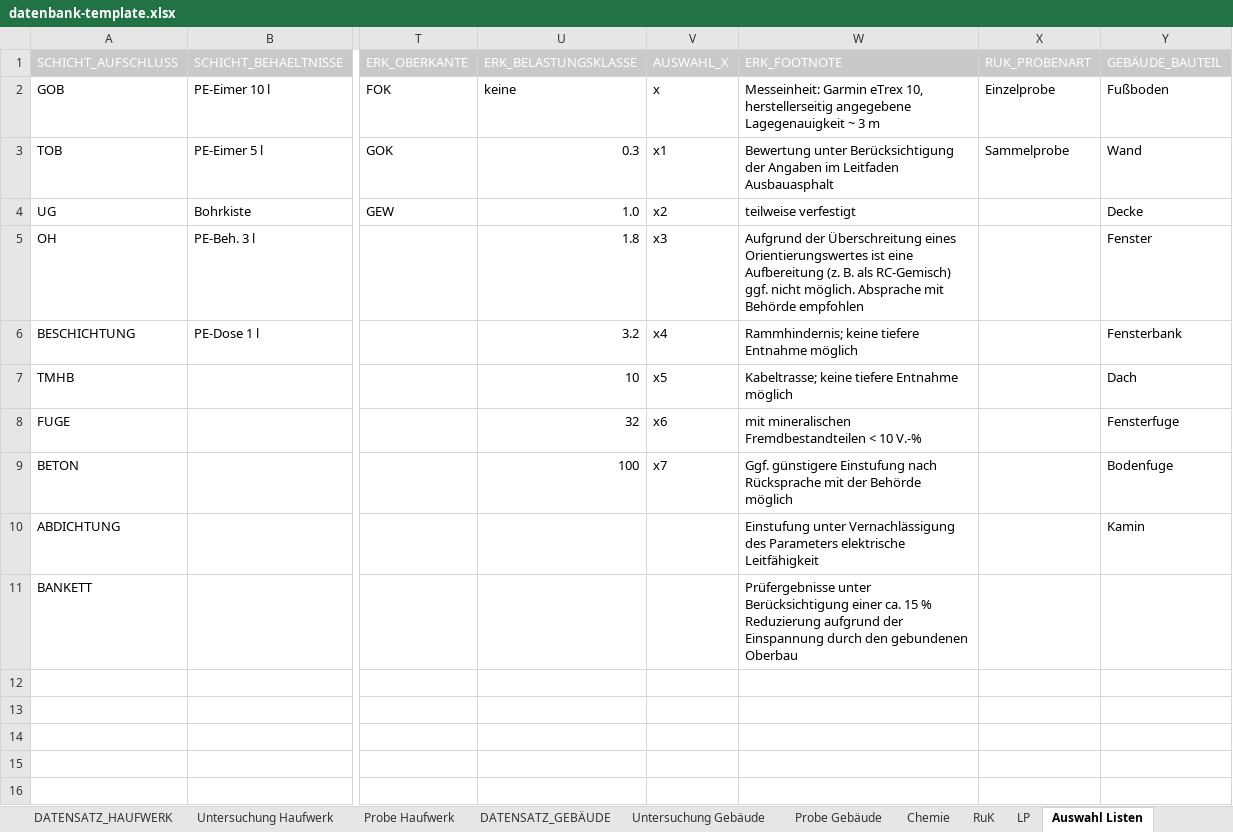
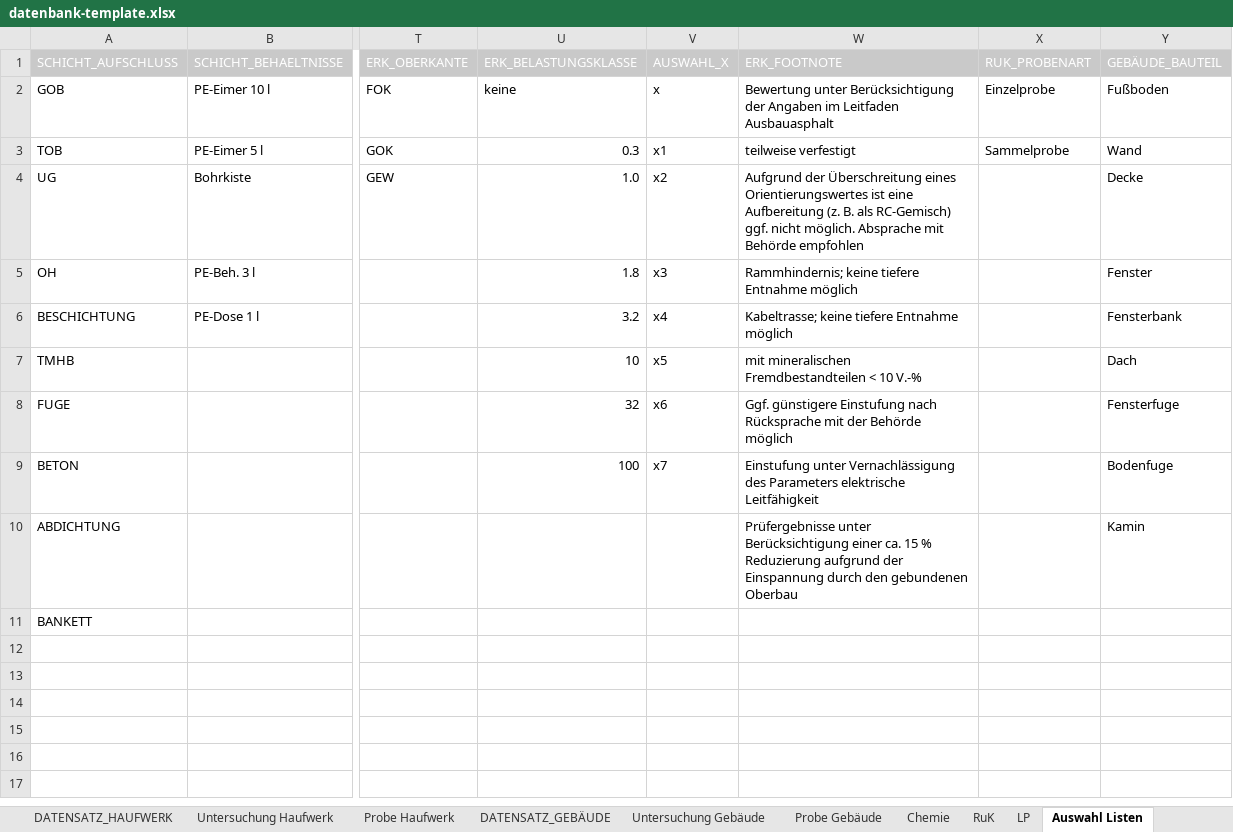
Before and after one commit to mkuenzl/sbt-generator, an Excel workbook: resources/datenbank-template.xlsx, sheet Auswahl Listen, drawn as a sheet; only a part is shown, gaps mark what is left out; the shorter side is filled out with more unchanged rows; values as stored, in another font and other column widths than the file's, no borders; the diff names each change by its address in the sheet, - before the commit and + after, or states it on an @@ line.

```diff
--- a/resources/datenbank-template.xlsx (sheet Auswahl Listen)
+++ b/resources/datenbank-template.xlsx (sheet Auswahl Listen)
-W2 (ERK_FOOTNOTE): Messeinheit: Garmin eTrex 10, herstellerseitig angegebene Lagegenauigkeit ~ 3 m
+W2 (ERK_FOOTNOTE): Bewertung unter Berücksichtigung der Angaben im Leitfaden Ausbauasphalt
-W3 (ERK_FOOTNOTE): Bewertung unter Berücksichtigung der Angaben im Leitfaden Ausbauasphalt
+W3 (ERK_FOOTNOTE): teilweise verfestigt
-W4 (ERK_FOOTNOTE): teilweise verfestigt
+W4 (ERK_FOOTNOTE): Aufgrund der Überschreitung eines Orientierungswertes ist eine Aufbereitung (z. B. als RC-Gemisch) ggf. nicht möglich. Absprache mit Behörde empfohlen
-W5 (ERK_FOOTNOTE): Aufgrund der Überschreitung eines Orientierungswertes ist eine Aufbereitung (z. B. als RC-Gemisch) ggf. nicht möglich. Absprache mit Behörde empfohlen
+W5 (ERK_FOOTNOTE): Rammhindernis; keine tiefere Entnahme möglich
-W6 (ERK_FOOTNOTE): Rammhindernis; keine tiefere Entnahme möglich
+W6 (ERK_FOOTNOTE): Kabeltrasse; keine tiefere Entnahme möglich
-W7 (ERK_FOOTNOTE): Kabeltrasse; keine tiefere Entnahme möglich
+W7 (ERK_FOOTNOTE): mit mineralischen Fremdbestandteilen < 10 V.-%
-W8 (ERK_FOOTNOTE): mit mineralischen Fremdbestandteilen < 10 V.-%
+W8 (ERK_FOOTNOTE): Ggf. günstigere Einstufung nach Rücksprache mit der Behörde möglich
-W9 (ERK_FOOTNOTE): Ggf. günstigere Einstufung nach Rücksprache mit der Behörde möglich
+W9 (ERK_FOOTNOTE): Einstufung unter Vernachlässigung des Parameters elektrische Leitfähigkeit
-W10 (ERK_FOOTNOTE): Einstufung unter Vernachlässigung des Parameters elektrische Leitfähigkeit
+W10 (ERK_FOOTNOTE): Prüfergebnisse unter Berücksichtigung einer ca. 15 % Reduzierung aufgrund der Einspannung durch den gebundenen Oberbau
-W11 (ERK_FOOTNOTE): Prüfergebnisse unter Berücksichtigung einer ca. 15 % Reduzierung aufgrund der Einspannung durch den gebundenen Oberbau
+W11 (ERK_FOOTNOTE): (empty)
```
Also changed, not shown: sheet DATENSATZ, sheet DATENSATZ_ERK, sheet DATENSATZ_HAUFWERK, sheet DATENSATZ_GEBÄUDE, sheet Chemie, sheet Untersuchung Erkundungsstelle, resources/datenbank-template-test.xlsx, 23 other files.
